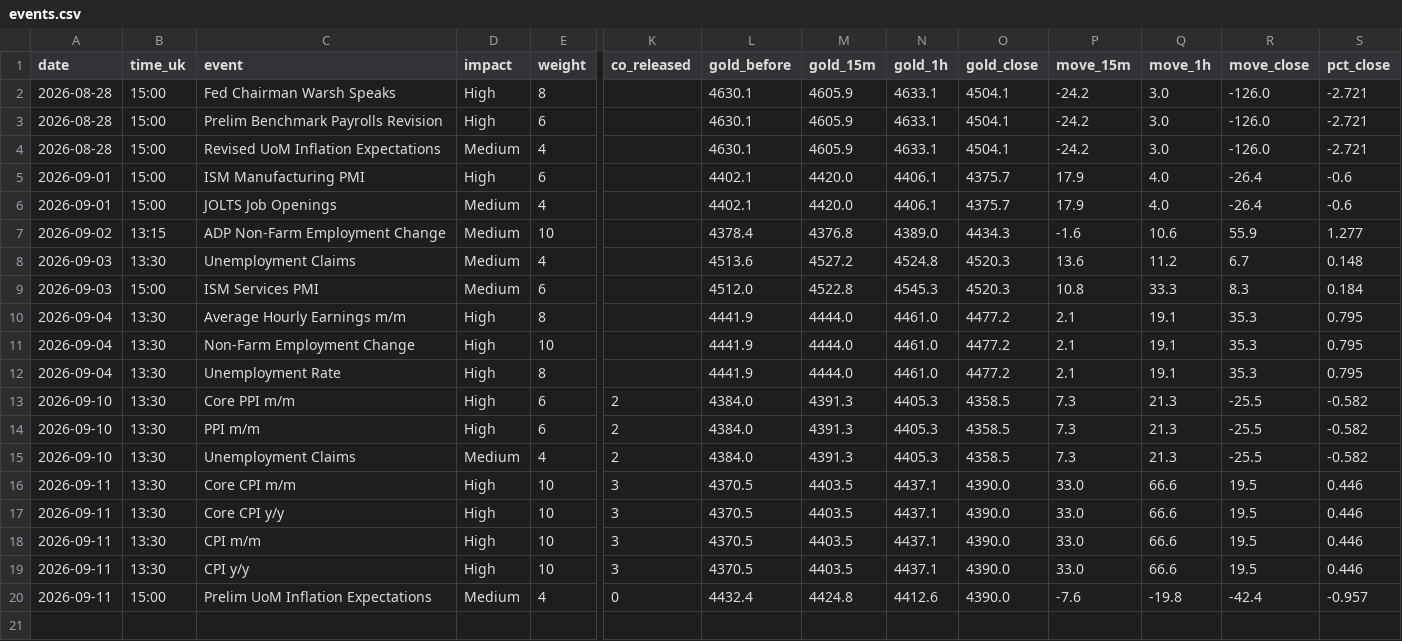
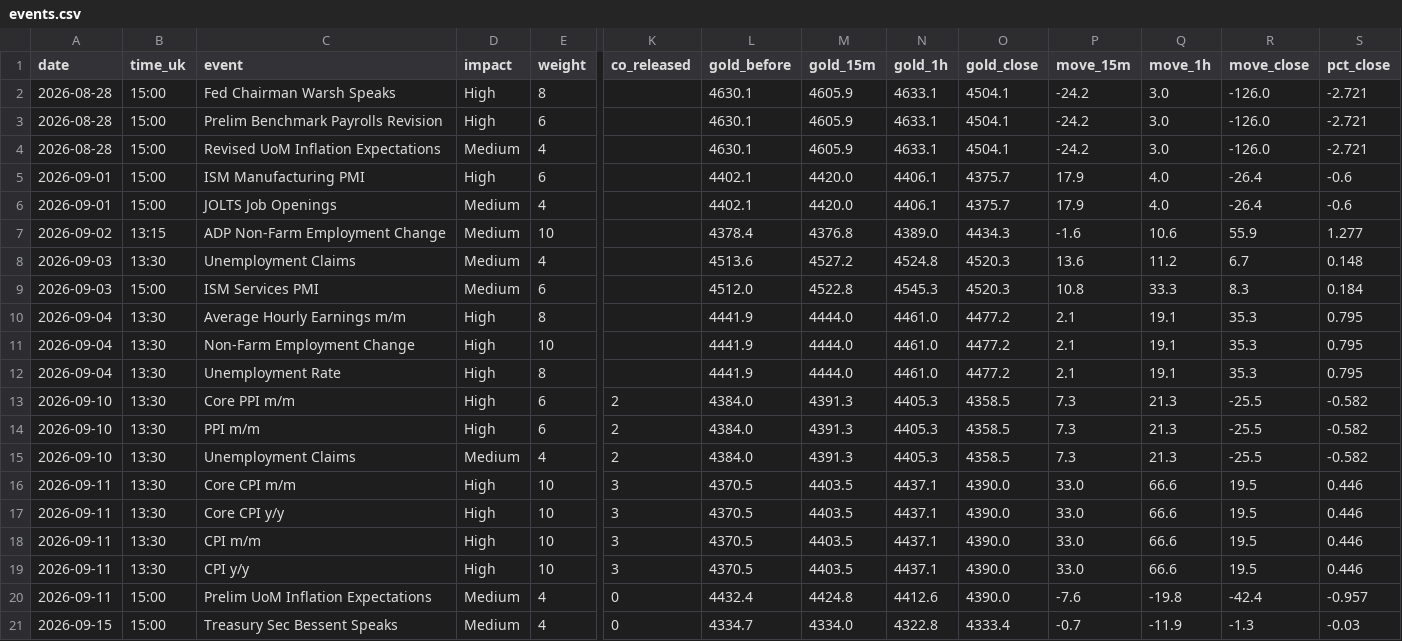
Before and after one commit to Istr4d1ng/GOLD-RISK-DATABASE, a CSV file: data/events.csv, drawn as a sheet; only a part is shown, gaps mark what is left out; rows hold the shown columns only; the diff names each change by its address in the sheet, - before the commit and + after, or states it on an @@ line.

```diff
--- a/data/events.csv
+++ b/data/events.csv
+row 21: 2026-09-15 | 15:00 | Treasury Sec Bessent Speaks | Medium | 4 | 0 | 4334.7 | 4334.0 | 4322.8 | 4333.4 | -0.7 | -11.9 | -1.3 | -0.03
```
Also changed, not shown: data/calibration.csv, data/reactions.csv.
